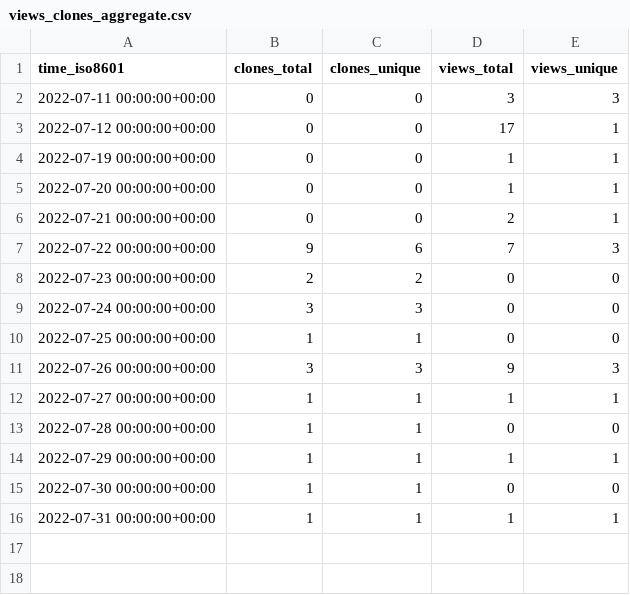
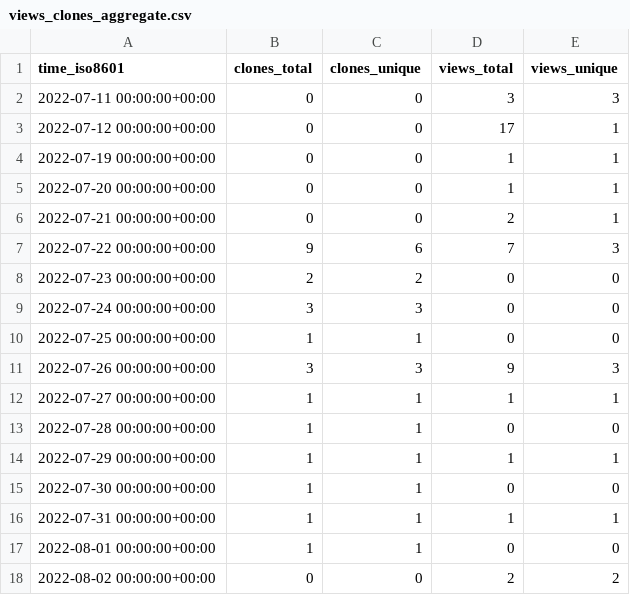
Before and after one commit to craciunoiuc/acs-homework-index, a CSV file: craciunoiuc/acs-homework-index/ghrs-data/views_clones_aggregate.csv, drawn as a sheet; the diff names each change by its address in the sheet, - before the commit and + after, or states it on an @@ line.

```diff
--- a/craciunoiuc/acs-homework-index/ghrs-data/views_clones_aggregate.csv
+++ b/craciunoiuc/acs-homework-index/ghrs-data/views_clones_aggregate.csv
+row 17: 2022-08-01 00:00:00+00:00 | 1 | 1 | 0 | 0
+row 18: 2022-08-02 00:00:00+00:00 | 0 | 0 | 2 | 2
```
Also changed, not shown: 1 other file.
